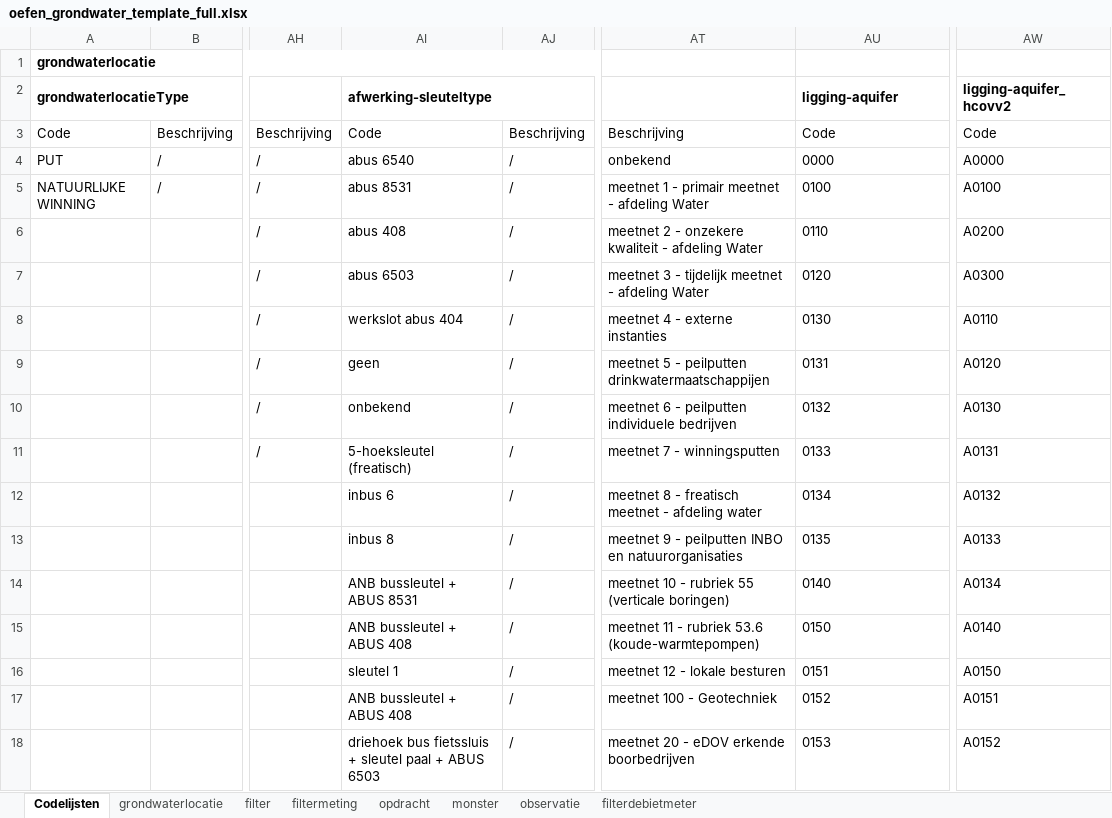
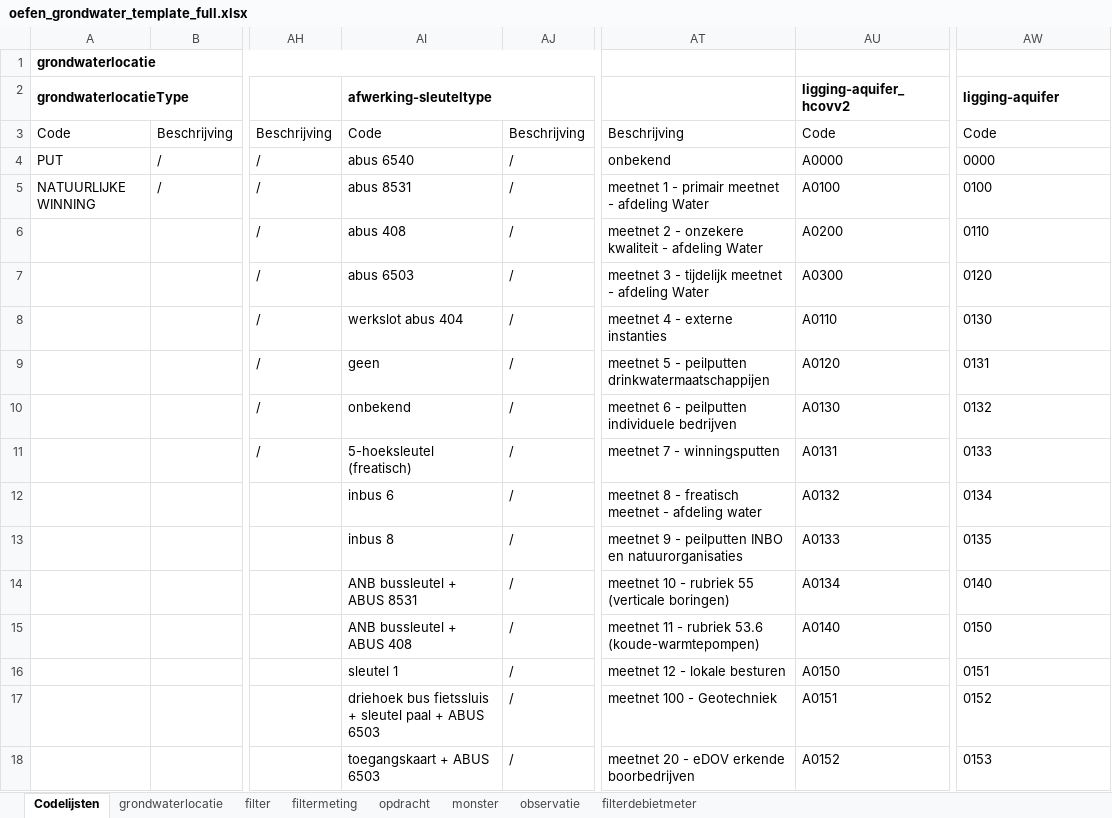
Before and after one commit to DOV-Vlaanderen/xls2xml, an Excel workbook: templates/oefen/oefen_grondwater_template_full.xlsx, sheet Codelijsten, drawn as a sheet; only a part is shown, gaps mark what is left out; values as stored, in another font and other column widths than the file's, no borders; table styles not drawn; the diff covers the shown part only; the diff names each change by its address in the sheet, - before the commit and + after, or states it on an @@ line.

```diff
--- a/templates/oefen/oefen_grondwater_template_full.xlsx (sheet Codelijsten)
+++ b/templates/oefen/oefen_grondwater_template_full.xlsx (sheet Codelijsten)
-AU2: ligging-aquifer
+AU2: ligging-aquifer_hcovv2
-AW2: ligging-aquifer_hcovv2
+AW2: ligging-aquifer
-AU4 (ligging-aquifer_hcovv2): 0000
+AU4 (ligging-aquifer_hcovv2): A0000
-AW4 (ligging-aquifer): A0000
+AW4 (ligging-aquifer): 0000
-AU5 (ligging-aquifer_hcovv2): 0100
+AU5 (ligging-aquifer_hcovv2): A0100
-AW5 (ligging-aquifer): A0100
+AW5 (ligging-aquifer): 0100
-AU6 (ligging-aquifer_hcovv2): 0110
+AU6 (ligging-aquifer_hcovv2): A0200
-AW6 (ligging-aquifer): A0200
+AW6 (ligging-aquifer): 0110
-AU7 (ligging-aquifer_hcovv2): 0120
+AU7 (ligging-aquifer_hcovv2): A0300
-AW7 (ligging-aquifer): A0300
+AW7 (ligging-aquifer): 0120
-AU8 (ligging-aquifer_hcovv2): 0130
+AU8 (ligging-aquifer_hcovv2): A0110
-AW8 (ligging-aquifer): A0110
+AW8 (ligging-aquifer): 0130
-AU9 (ligging-aquifer_hcovv2): 0131
+AU9 (ligging-aquifer_hcovv2): A0120
-AW9 (ligging-aquifer): A0120
+AW9 (ligging-aquifer): 0131
-AU10 (ligging-aquifer_hcovv2): 0132
+AU10 (ligging-aquifer_hcovv2): A0130
-AW10 (ligging-aquifer): A0130
+AW10 (ligging-aquifer): 0132
-AU11 (ligging-aquifer_hcovv2): 0133
+AU11 (ligging-aquifer_hcovv2): A0131
-AW11 (ligging-aquifer): A0131
+AW11 (ligging-aquifer): 0133
-AU12 (ligging-aquifer_hcovv2): 0134
+AU12 (ligging-aquifer_hcovv2): A0132
-AW12 (ligging-aquifer): A0132
+AW12 (ligging-aquifer): 0134
-AU13 (ligging-aquifer_hcovv2): 0135
+AU13 (ligging-aquifer_hcovv2): A0133
-AW13 (ligging-aquifer): A0133
+AW13 (ligging-aquifer): 0135
-AU14 (ligging-aquifer_hcovv2): 0140
+AU14 (ligging-aquifer_hcovv2): A0134
-AW14 (ligging-aquifer): A0134
+AW14 (ligging-aquifer): 0140
-AU15 (ligging-aquifer_hcovv2): 0150
+AU15 (ligging-aquifer_hcovv2): A0140
-AW15 (ligging-aquifer): A0140
+AW15 (ligging-aquifer): 0150
-AU16 (ligging-aquifer_hcovv2): 0151
+AU16 (ligging-aquifer_hcovv2): A0150
-AW16 (ligging-aquifer): A0150
+AW16 (ligging-aquifer): 0151
-AI17 (afwerking-sleuteltype): ANB bussleutel + ABUS 408
+AI17 (afwerking-sleuteltype): driehoek bus fietssluis + sleutel paal + ABUS 6503
-AU17 (ligging-aquifer_hcovv2): 0152
+AU17 (ligging-aquifer_hcovv2): A0151
-AW17 (ligging-aquifer): A0151
+AW17 (ligging-aquifer): 0152
-AI18 (afwerking-sleuteltype): driehoek bus fietssluis + sleutel paal + ABUS 6503
+AI18 (afwerking-sleuteltype): toegangskaart + ABUS 6503
-AU18 (ligging-aquifer_hcovv2): 0153
+AU18 (ligging-aquifer_hcovv2): A0152
-AW18 (ligging-aquifer): A0152
+AW18 (ligging-aquifer): 0153
```
Also changed, not shown: 240 edited cells elsewhere in this sheet, sheet filter, templates/oefen/oefen_bodem_template_full.xlsx, templates/oefen/oefen_geologie_template.xlsx, 20 other files.
